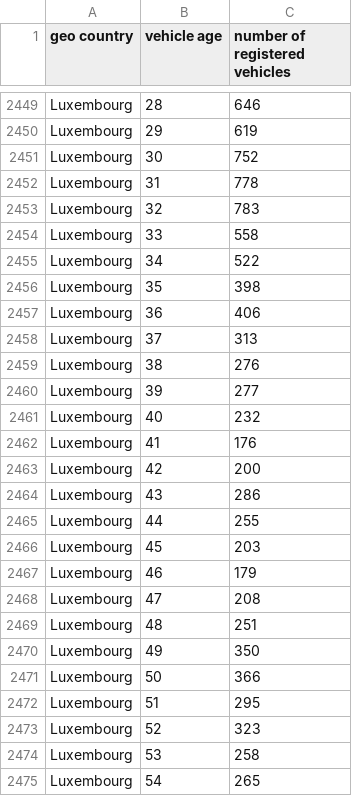
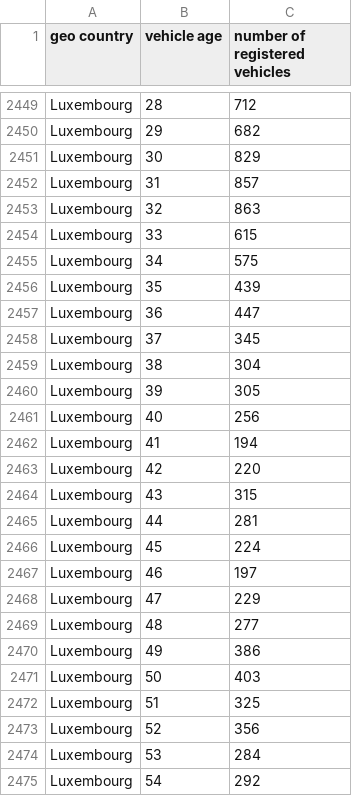
Before and after one commit to gabrielmoringmartinez/EU-ZEVAM, a CSV file: inputs/2_1_A_1_age_resolved_data_passenger_car_stock_fleet_eu_countries_2021.csv, drawn as a sheet; only a part is shown, gaps mark what is left out; the diff covers the shown part only; the diff names each change by its address in the sheet, - before the commit and + after, or states it on an @@ line.

Commit message:
Luxembourg numbers are fixed

```diff
--- a/inputs/2_1_A_1_age_resolved_data_passenger_car_stock_fleet_eu_countries_2021.csv
+++ b/inputs/2_1_A_1_age_resolved_data_passenger_car_stock_fleet_eu_countries_2021.csv
-C2449 (number of registered vehicles): 646
+C2449 (number of registered vehicles): 712
-C2450 (number of registered vehicles): 619
+C2450 (number of registered vehicles): 682
-C2451 (number of registered vehicles): 752
+C2451 (number of registered vehicles): 829
-C2452 (number of registered vehicles): 778
+C2452 (number of registered vehicles): 857
-C2453 (number of registered vehicles): 783
+C2453 (number of registered vehicles): 863
-C2454 (number of registered vehicles): 558
+C2454 (number of registered vehicles): 615
-C2455 (number of registered vehicles): 522
+C2455 (number of registered vehicles): 575
-C2456 (number of registered vehicles): 398
+C2456 (number of registered vehicles): 439
-C2457 (number of registered vehicles): 406
+C2457 (number of registered vehicles): 447
-C2458 (number of registered vehicles): 313
+C2458 (number of registered vehicles): 345
-C2459 (number of registered vehicles): 276
+C2459 (number of registered vehicles): 304
-C2460 (number of registered vehicles): 277
+C2460 (number of registered vehicles): 305
-C2461 (number of registered vehicles): 232
+C2461 (number of registered vehicles): 256
-C2462 (number of registered vehicles): 176
+C2462 (number of registered vehicles): 194
-C2463 (number of registered vehicles): 200
+C2463 (number of registered vehicles): 220
-C2464 (number of registered vehicles): 286
+C2464 (number of registered vehicles): 315
-C2465 (number of registered vehicles): 255
+C2465 (number of registered vehicles): 281
-C2466 (number of registered vehicles): 203
+C2466 (number of registered vehicles): 224
-C2467 (number of registered vehicles): 179
+C2467 (number of registered vehicles): 197
-C2468 (number of registered vehicles): 208
+C2468 (number of registered vehicles): 229
-C2469 (number of registered vehicles): 251
+C2469 (number of registered vehicles): 277
-C2470 (number of registered vehicles): 350
+C2470 (number of registered vehicles): 386
-C2471 (number of registered vehicles): 366
+C2471 (number of registered vehicles): 403
-C2472 (number of registered vehicles): 295
+C2472 (number of registered vehicles): 325
-C2473 (number of registered vehicles): 323
+C2473 (number of registered vehicles): 356
-C2474 (number of registered vehicles): 258
+C2474 (number of registered vehicles): 284
-C2475 (number of registered vehicles): 265
+C2475 (number of registered vehicles): 292
```
Also changed, not shown: 73 edited cells elsewhere in this file, inputs/2_1_A_3_empirical_survival_rates_eu_countries_2021.csv.
